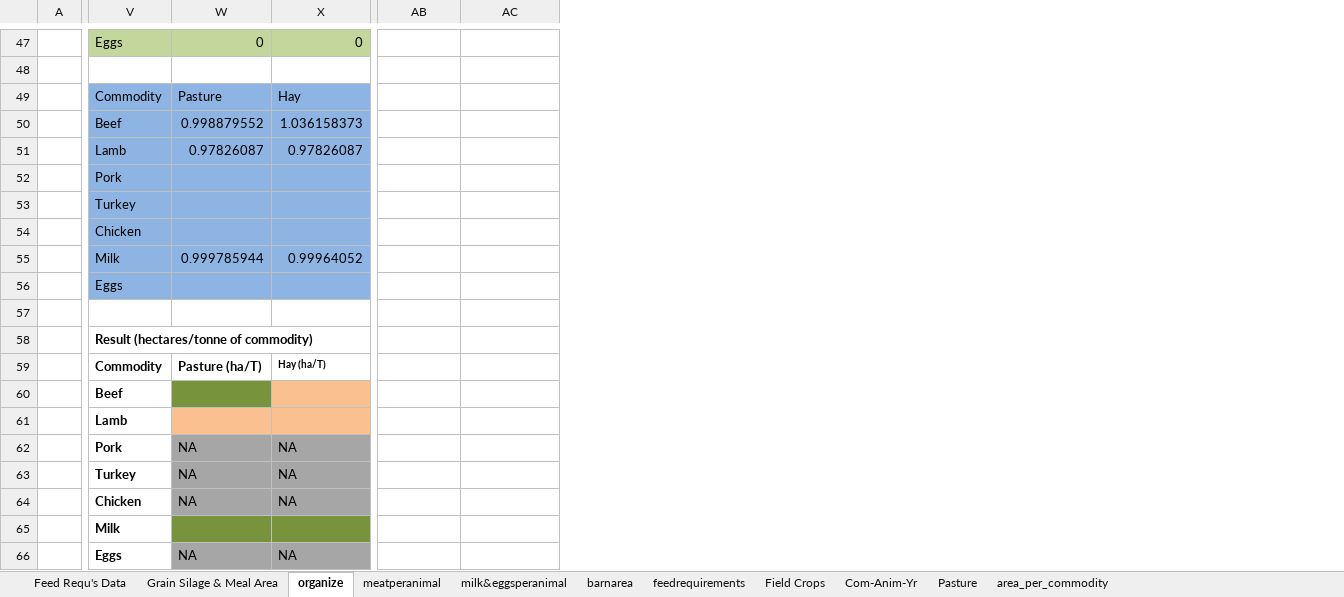
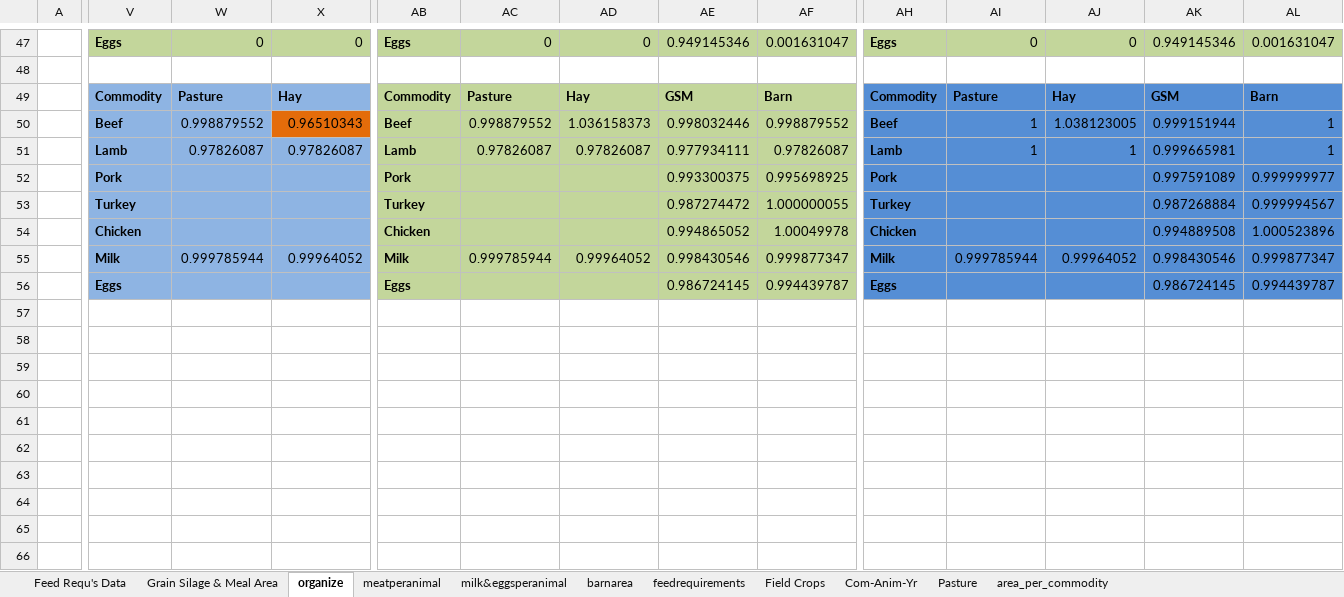
Before and after one commit to surtshinforrachel/Model.1.Food.Need, an Excel workbook: LIVESTOCK-DATA-ORGANIZATION.xlsx, sheet organize, drawn as a sheet; only a part is shown, gaps mark what is left out; values as stored, in another font and other column widths than the file's, no borders; removed rows and columns are numbered as before the commit, all else as after; rows hold the shown columns only; the diff covers the shown part only; the diff names each change by its address in the sheet, - before the commit and + after, or states it on an @@ line.

```diff
--- a/LIVESTOCK-DATA-ORGANIZATION.xlsx (sheet organize)
+++ b/LIVESTOCK-DATA-ORGANIZATION.xlsx (sheet organize)
+column AD, rows 47-55: 0 |  | Hay | 1.036158373 | 0.97826087 |  |  |  | 0.99964052
+column AE, rows 47-56: 0.949145346 |  | GSM | 0.998032446 | 0.977934111 | 0.993300375 | 0.987274472 | 0.994865052 | 0.998430546 | 0.986724145
+column AF, rows 47-56: 0.001631047 |  | Barn | 0.998879552 | 0.97826087 | 0.995698925 | 1.000000055 | 1.00049978 | 0.999877347 | 0.994439787
+column AH, rows 47-56: Eggs |  | Commodity | Beef | Lamb | Pork | Turkey | Chicken | Milk | Eggs
+column AI, rows 47-55: 0 |  | Pasture | 1 | 1 |  |  |  | 0.999785944
+column AJ, rows 47-55: 0 |  | Hay | 1.038123005 | 1 |  |  |  | 0.99964052
+column AK, rows 47-56: 0.949145346 |  | GSM | 0.999151944 | 0.999665981 | 0.997591089 | 0.987268884 | 0.994889508 | 0.998430546 | 0.986724145
+column AL, rows 47-56: 0.001631047 |  | Barn | 1 | 1 | 0.999999977 | 0.999994567 | 1.000523896 | 0.999877347 | 0.994439787
-V47 bold: off
+V47 bold: on
-AB47:AC47 fill: none
+AB47:AC47 fill: #C3D69B
-AB47: (empty)
+AB47: Eggs
-AC47: (empty)
+AC47: 0
-V49:X49 bold: off
+V49:X49 bold: on
-AB49: (empty)
+AB49: Commodity
-AB49:AC55 fill: none
+AB49:AC55 fill: #C3D69B
-AC49: (empty)
+AC49: Pasture
-V50:V55 bold: off
+V50:V55 bold: on
-X50: 1.036158373
+X50: 0.96510343
-X50 fill: #8EB4E3
+X50 fill: #E46C0A
-AB50: (empty)
+AB50: Beef
-AC50: (empty)
+AC50: 0.998879552
-AB51: (empty)
+AB51: Lamb
-AC51: (empty)
+AC51: 0.97826087
-AB52: (empty)
+AB52: Pork
-AB53: (empty)
+AB53: Turkey
-AB54: (empty)
+AB54: Chicken
-AB55: (empty)
+AB55: Milk
-AC55: (empty)
+AC55: 0.999785944
-row 56:  | Eggs
-row 56: (empty)
+row 56:  | Eggs |  |  | Eggs |  |  | 0.986724145 | 0.994439787 | Eggs |  |  | 0.986724145 | 0.994439787
-V56:X56 fill: none
+V56:X56 fill: #8EB4E3
-AB56:AC56 fill: none
+AB56:AC56 fill: #C3D69B
-row 58:  | Result (hectares/tonne of commodity)
-row 59:  | Commodity | Pasture (ha/T) | Hay (ha/T)
-row 60:  | Beef
-row 61:  | Lamb
-row 62:  | Pork | NA | NA
-row 63:  | Turkey | NA | NA
-row 64:  | Chicken | NA | NA
-row 65:  | Milk
-row 66:  | Eggs | NA | NA
```
Also changed, not shown: 1 added column, 31 edited cells and cell formats elsewhere in this sheet, sheet meatperanimal, 3 other files.
